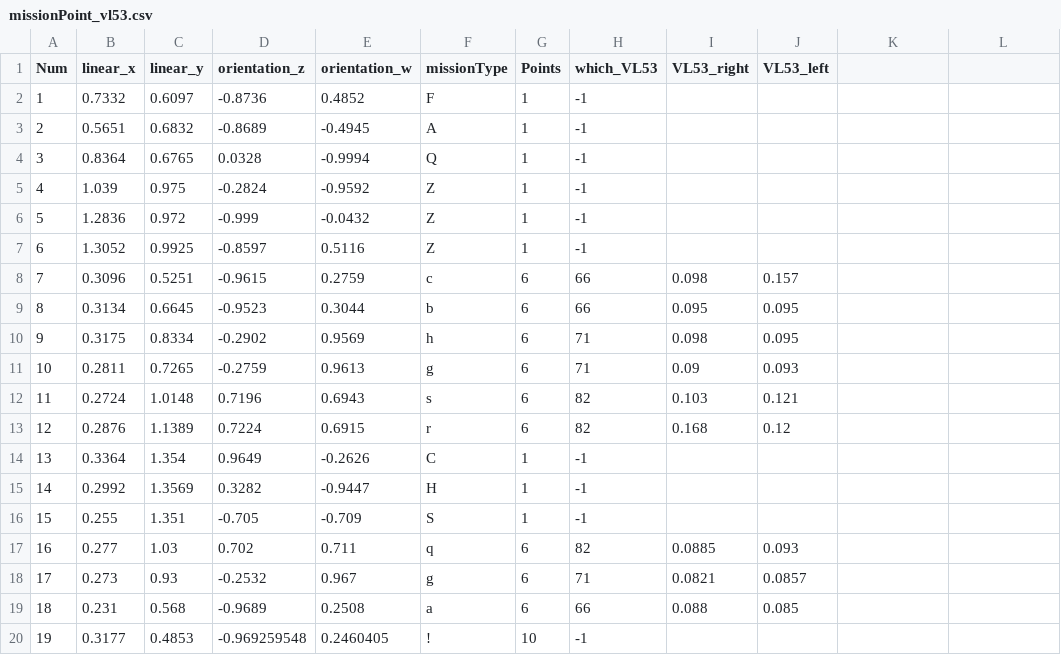
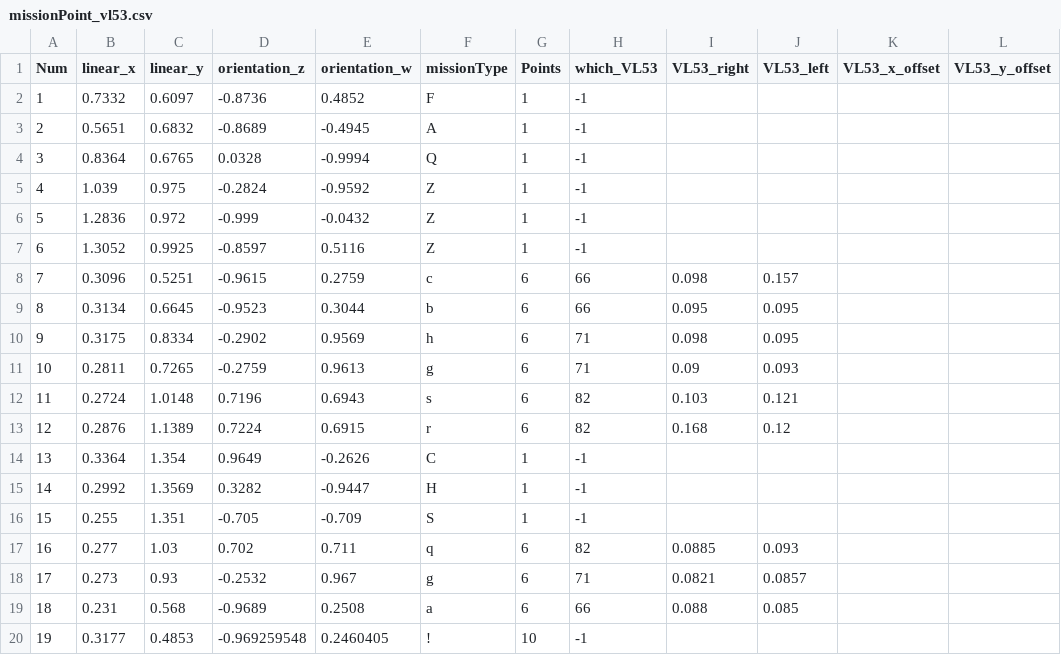
Before and after one commit to DITShark/Eurobot_2022, a CSV file: include/missionPoint_vl53.csv, drawn as a sheet; the diff names each change by its address in the sheet, - before the commit and + after, or states it on an @@ line.

```diff
--- a/include/missionPoint_vl53.csv
+++ b/include/missionPoint_vl53.csv
-K1: (empty)
+K1: VL53_x_offset
-L1: (empty)
+L1: VL53_y_offset
```
Also changed, not shown: 2 other files.
